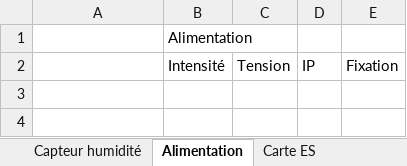
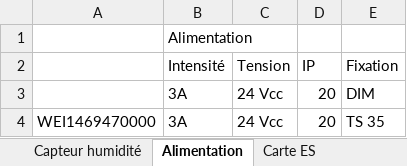
Before and after one commit to Yvea/ProjetSerre, an Excel workbook: devis.xlsx, sheet Alimentation, drawn as a sheet; values as stored, in another font and other column widths than the file's, no borders; the diff names each change by its address in the sheet, - before the commit and + after, or states it on an @@ line.

Commit message:
Update devis.xlsx

```diff
--- a/devis.xlsx (sheet Alimentation)
+++ b/devis.xlsx (sheet Alimentation)
+row 3:  | 3A | 24 Vcc | 20 | DIM
+row 4: WEI1469470000 | 3A | 24 Vcc | 20 | TS 35
```
